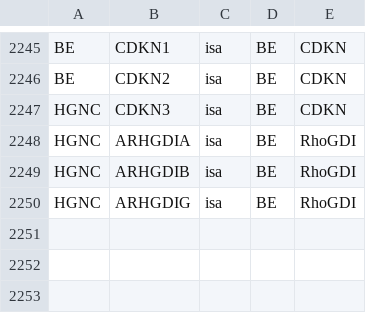
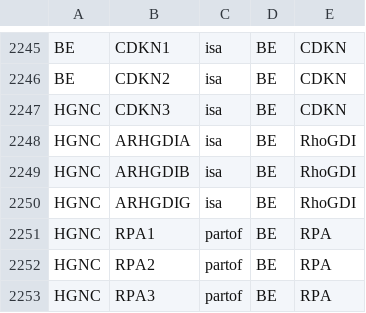
Before and after one commit to johnbachman/famplex, a CSV file: relations.csv, drawn as a sheet; only a part is shown, gaps mark what is left out; the diff names each change by its address in the sheet, - before the commit and + after, or states it on an @@ line.

```diff
--- a/relations.csv
+++ b/relations.csv
+row 2251: HGNC | RPA1 | partof | BE | RPA
+row 2252: HGNC | RPA2 | partof | BE | RPA
+row 2253: HGNC | RPA3 | partof | BE | RPA
```
Also changed, not shown: entities.csv, equivalences.csv, 1 other file.
